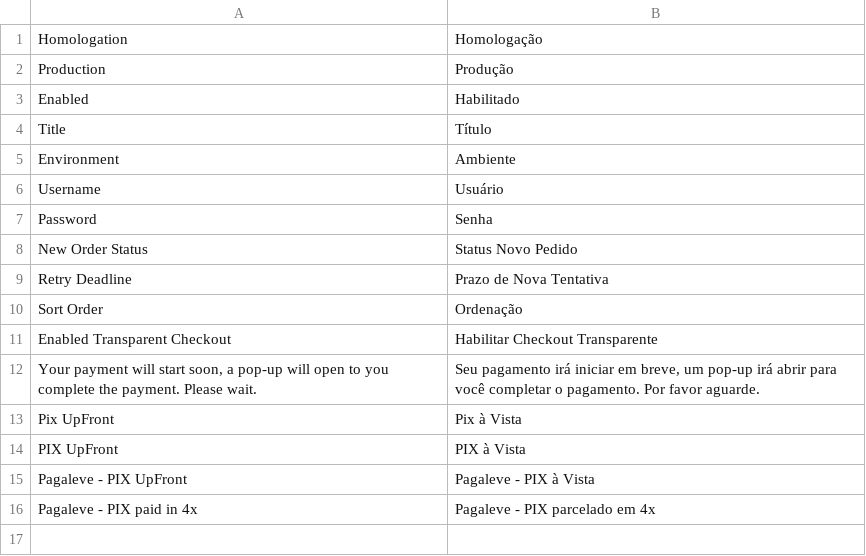
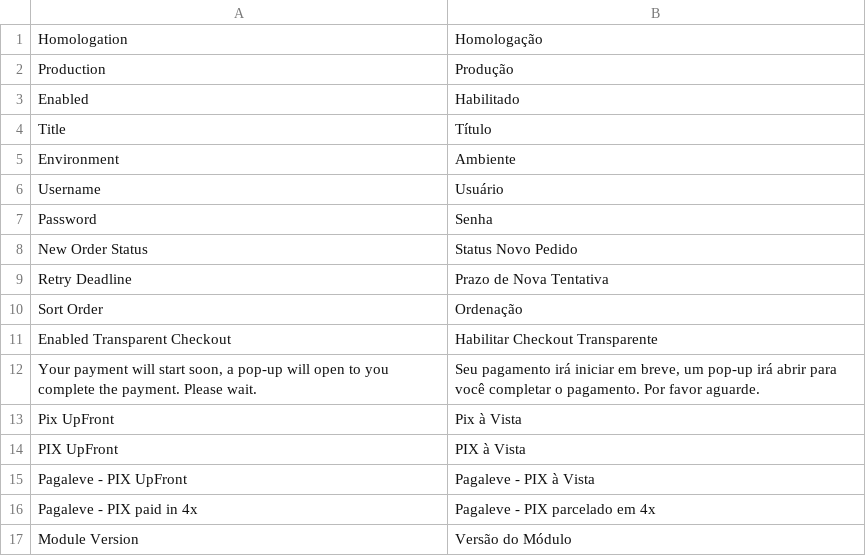
Before and after one commit to pagaleve/magento-1, a CSV file: app/locale/pt_BR/Pagaleve_Pix.csv, drawn as a sheet; the diff names each change by its address in the sheet, - before the commit and + after, or states it on an @@ line.

```diff
--- a/app/locale/pt_BR/Pagaleve_Pix.csv
+++ b/app/locale/pt_BR/Pagaleve_Pix.csv
+row 17: Module Version | Versão do Módulo
```
Also changed, not shown: 3 other files.
